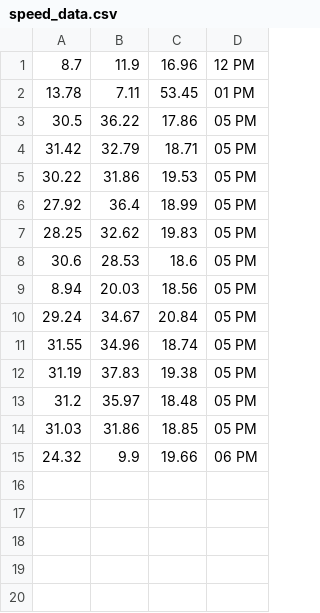
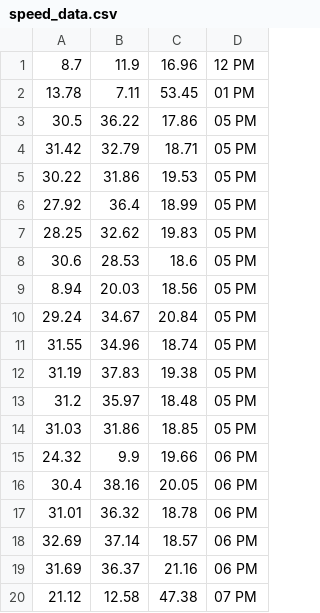
Before and after one commit to brentoncollins/wateringsys, a CSV file: speed_data.csv, drawn as a sheet.

```diff
--- a/speed_data.csv
+++ b/speed_data.csv
@@ -15 +15,6 @@
 24.32,9.9,19.66,06 PM
+30.4,38.16,20.05,06 PM
+31.01,36.32,18.78,06 PM
+32.69,37.14,18.57,06 PM
+31.69,36.37,21.16,06 PM
+21.12,12.58,47.38,07 PM
```
Also changed, not shown: weather_data.csv, 4 other files.
